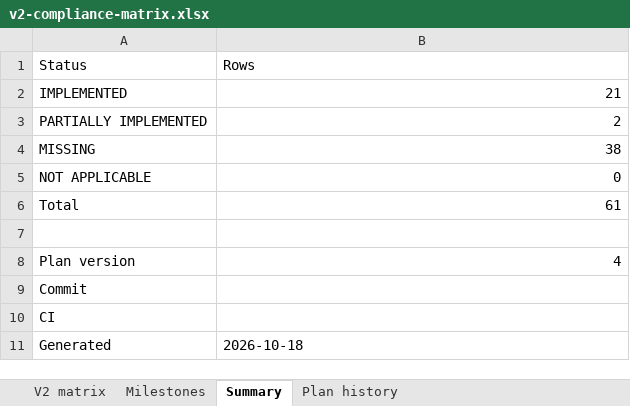
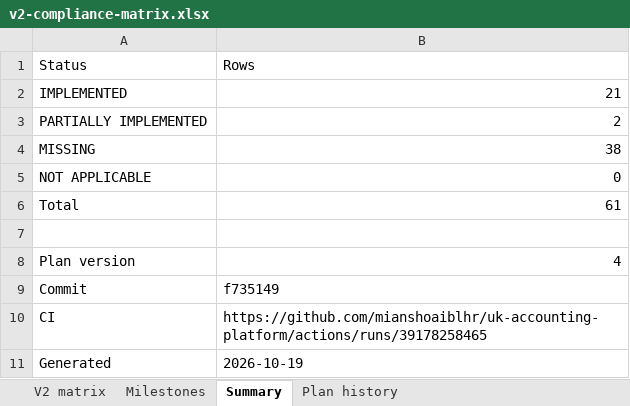
Before and after one commit to mianshoaiblhr/UK-Accounting-Platform, an Excel workbook: docs/architecture/v2-compliance-matrix.xlsx, sheet Summary, drawn as a sheet; values as stored, in another font and other column widths than the file's, no borders; the diff names each change by its address in the sheet, - before the commit and + after, or states it on an @@ line.

```diff
--- a/docs/architecture/v2-compliance-matrix.xlsx (sheet Summary)
+++ b/docs/architecture/v2-compliance-matrix.xlsx (sheet Summary)
-B9: (empty)
+B9: f735149
-B10: (empty)
+B10: https://github.com/mianshoaiblhr/uk-accounting-platform/actions/runs/39178258465
-B11: 2026-10-18
+B11: 2026-10-19
```
Also changed, not shown: sheet Plan history, sheet Milestones, 3 other files.
